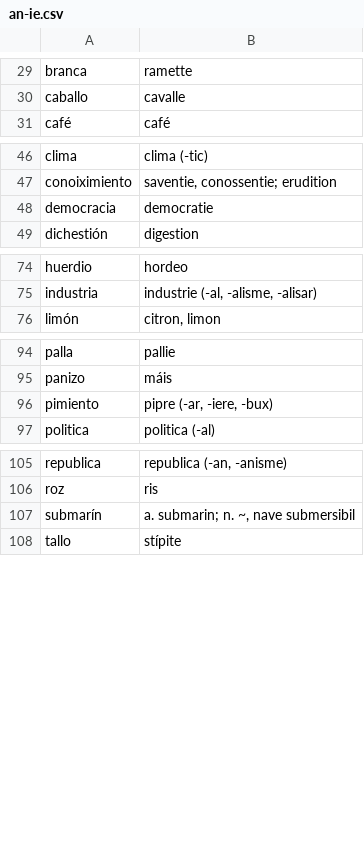
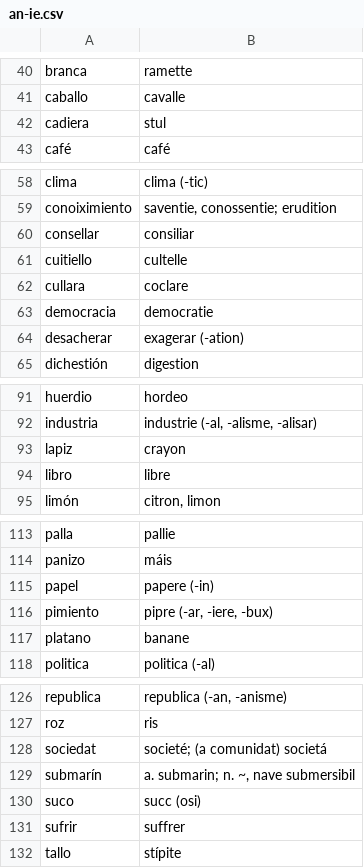
Before and after one commit to occidental-lang/dictionaries, a CSV file: data/an-ie.csv, drawn as a sheet; only a part is shown, gaps mark what is left out; the diff covers the shown part only.

```diff
--- a/data/an-ie.csv
+++ b/data/an-ie.csv
@@ -30,2 +41,3 @@ branca,ramette
 caballo,cavalle
+cadiera,stul
 café,café
@@ -47,3 +59,7 @@ clima,"clima (-tic)"
 conoiximiento,"saventie, conossentie; erudition"
+consellar,consiliar
+cuitiello,cultelle
+cullara,coclare
 democracia,democratie
+desacherar,"exagerar (-ation)"
 dichestión,digestion
@@ -75,2 +92,4 @@ huerdio,hordeo
 industria,"industrie (-al, -alisme, -alisar)"
+lapiz,crayon
+libro,libre
 limón,"citron, limon"
@@ -95,3 +114,5 @@ palla,pallie
 panizo,máis
+papel,"papere (-in)"
 pimiento,"pipre (-ar, -iere, -bux)"
+platano,banane
 politica,"politica (-al)"
@@ -106,3 +127,6 @@ republica,"republica (-an, -anisme)"
 roz,ris
+sociedat,"societé; (a comunidat) societá"
 submarín,"a. submarin; n. ~, nave submersibil"
+suco,"succ (osi)"
+sufrir,suffrer
 tallo,stípite
```
Also changed, not shown: 14 added rows elsewhere in this file.
